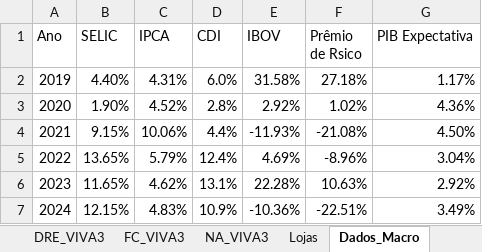
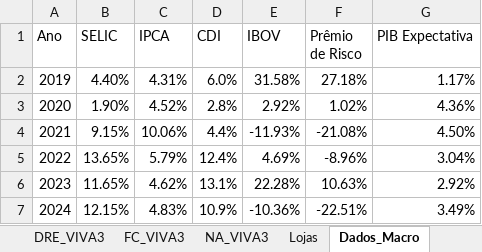
Before and after one commit to sofiaheisler/Meus-Arquivos, an Excel workbook: Dados_VIVA3.xlsx, sheet Dados_Macro, drawn as a sheet; values as stored, in another font and other column widths than the file's, no borders; the diff names each change by its address in the sheet, - before the commit and + after, or states it on an @@ line.

```diff
--- a/Dados_VIVA3.xlsx (sheet Dados_Macro)
+++ b/Dados_VIVA3.xlsx (sheet Dados_Macro)
-F1: Prêmio de Rsico
+F1: Prêmio de Risco
```
Also changed, not shown: sheet FC_VIVA3.
